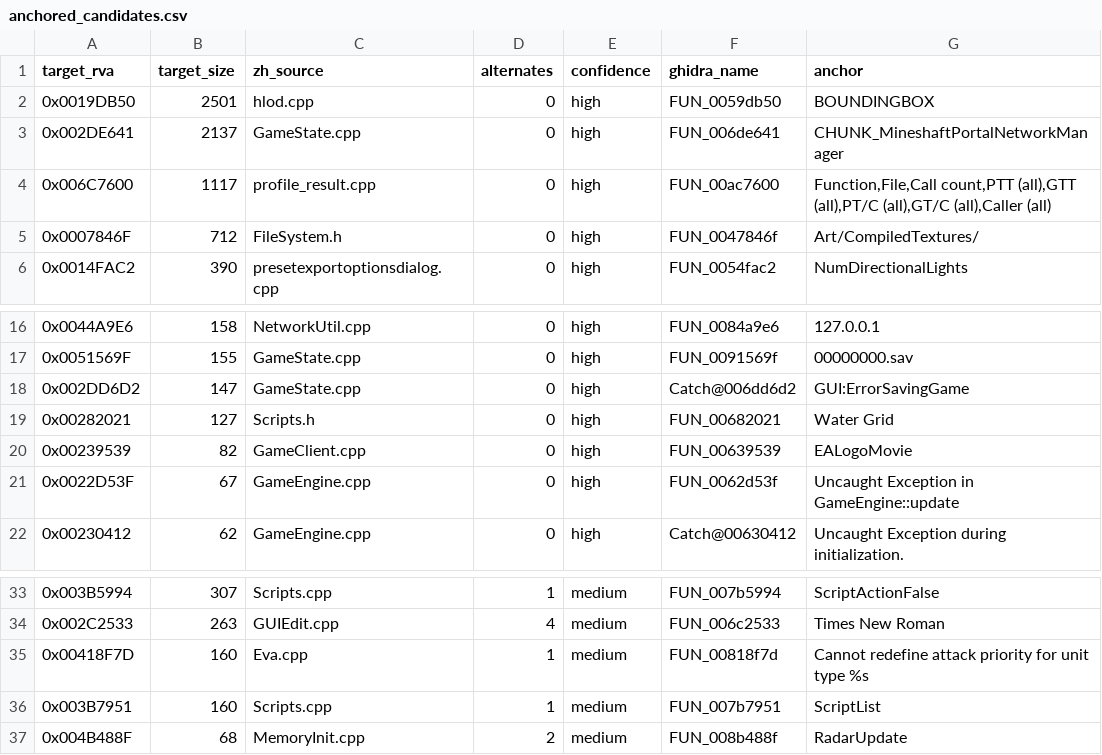
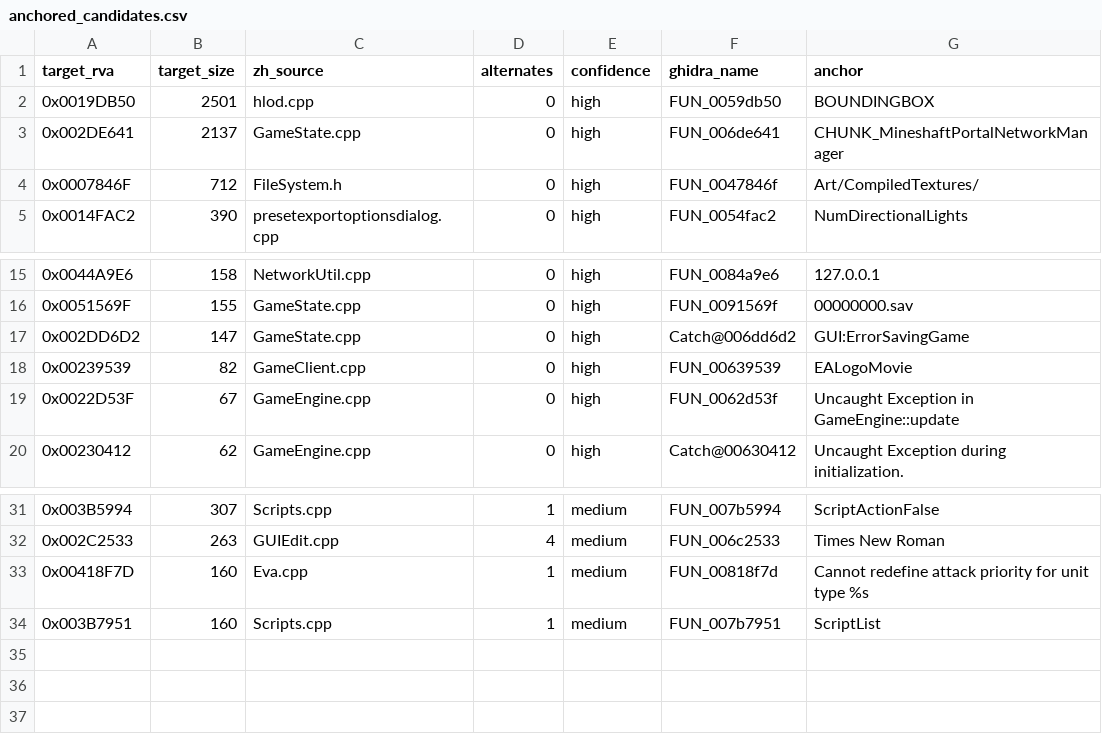
Before and after one commit to Cortys/Open-BFME-2, a CSV file: reverse/anchored_candidates.csv, drawn as a sheet; only a part is shown, gaps mark what is left out.

```diff
--- a/reverse/anchored_candidates.csv
+++ b/reverse/anchored_candidates.csv
@@ -3,3 +3,2 @@ target_rva,target_size,zh_source,alternates,confidence,ghidra_name,anchor
 0x002DE641,2137,GameState.cpp,0,high,FUN_006de641,CHUNK_MineshaftPortalNetworkManager
-0x006C7600,1117,profile_result.cpp,0,high,FUN_00ac7600,"Function,File,Call count,PTT (all),GTT (all),PT/C (all),GT/C (all),Caller (all)"
 0x0007846F,712,FileSystem.h,0,high,FUN_0047846f,Art/CompiledTextures/
@@ -18,3 +17,2 @@ target_rva,target_size,zh_source,alternates,confidence,ghidra_name,anchor
 0x002DD6D2,147,GameState.cpp,0,high,Catch@006dd6d2,GUI:ErrorSavingGame
-0x00282021,127,Scripts.h,0,high,FUN_00682021,Water Grid
 0x00239539,82,GameClient.cpp,0,high,FUN_00639539,EALogoMovie
@@ -36,2 +34 @@ target_rva,target_size,zh_source,alternates,confidence,ghidra_name,anchor
 0x003B7951,160,Scripts.cpp,1,medium,FUN_007b7951,ScriptList
-0x004B488F,68,MemoryInit.cpp,2,medium,FUN_008b488f,RadarUpdate
```
Also changed, not shown: reverse/reloc_names.csv.
